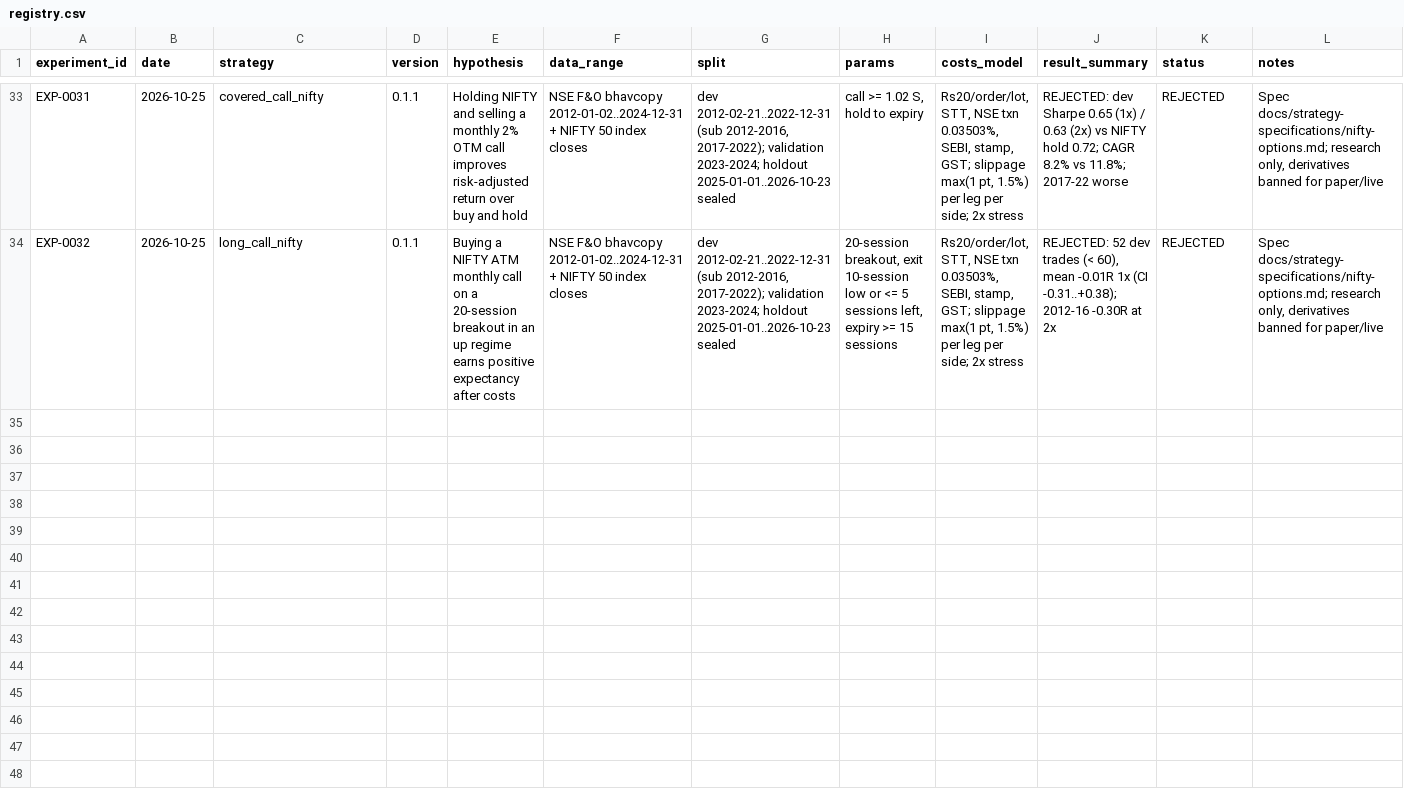
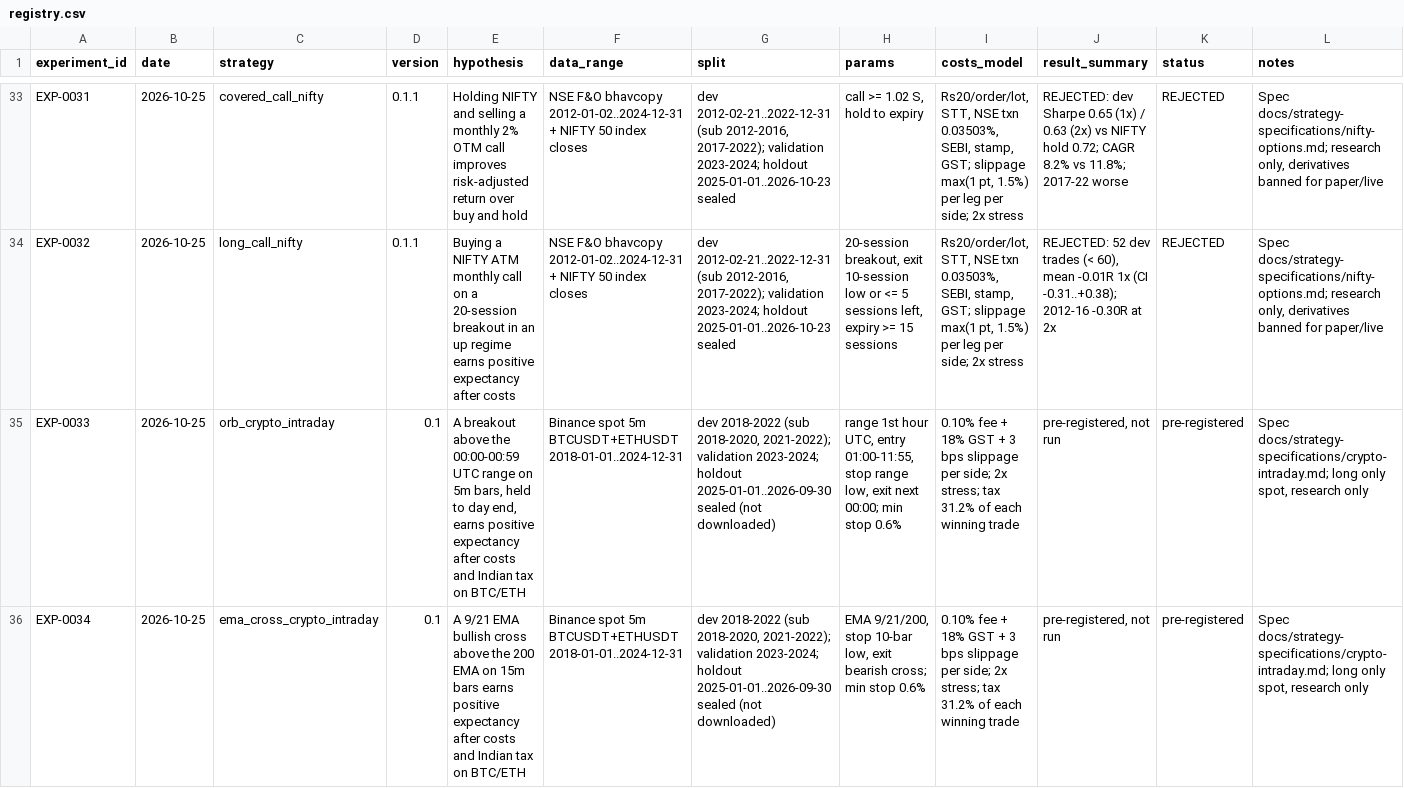
Before and after one commit to ashok-mondal-qa/trading-resarch, a CSV file: experiments/registry.csv, drawn as a sheet; only a part is shown, gaps mark what is left out; the diff covers the shown part only; the diff names each change by its address in the sheet, - before the commit and + after, or states it on an @@ line.

```diff
--- a/experiments/registry.csv
+++ b/experiments/registry.csv
+row 35: EXP-0033 | 2026-10-25 | orb_crypto_intraday | 0.1 | A breakout above the 00:00-00:59 UTC range on 5m bars, held to day end, earns positive expectancy after costs and Indian tax on BTC/ETH | Binance spot 5m BTCUSDT+ETHUSDT 2018-01-01..2024-12-31 | dev 2018-2022 (sub 2018-2020, 2021-2022); validation 2023-2024; holdout 2025-01-01..2026-09-30 sealed (not downloaded) | range 1st hour UTC, entry 01:00-11:55, stop range low, exit next 00:00; min stop 0.6% | 0.10% fee + 18% GST + 3 bps slippage per side; 2x stress; tax 31.2% of each winning trade | pre-registered, not run | pre-registered | Spec docs/strategy-specifications/crypto-intraday.md; long only spot, research only
+row 36: EXP-0034 | 2026-10-25 | ema_cross_crypto_intraday | 0.1 | A 9/21 EMA bullish cross above the 200 EMA on 15m bars earns positive expectancy after costs and Indian tax on BTC/ETH | Binance spot 5m BTCUSDT+ETHUSDT 2018-01-01..2024-12-31 | dev 2018-2022 (sub 2018-2020, 2021-2022); validation 2023-2024; holdout 2025-01-01..2026-09-30 sealed (not downloaded) | EMA 9/21/200, stop 10-bar low, exit bearish cross; min stop 0.6% | 0.10% fee + 18% GST + 3 bps slippage per side; 2x stress; tax 31.2% of each winning trade | pre-registered, not run | pre-registered | Spec docs/strategy-specifications/crypto-intraday.md; long only spot, research only
```
Also changed, not shown: 2 added rows elsewhere in this file, 9 other files.
